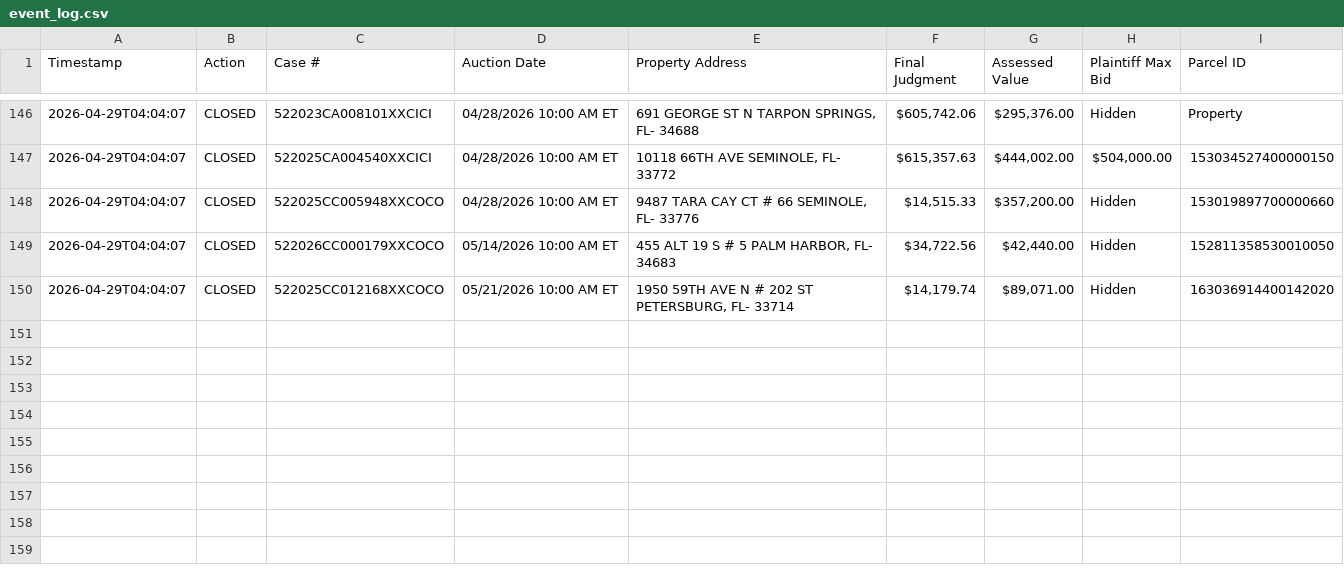
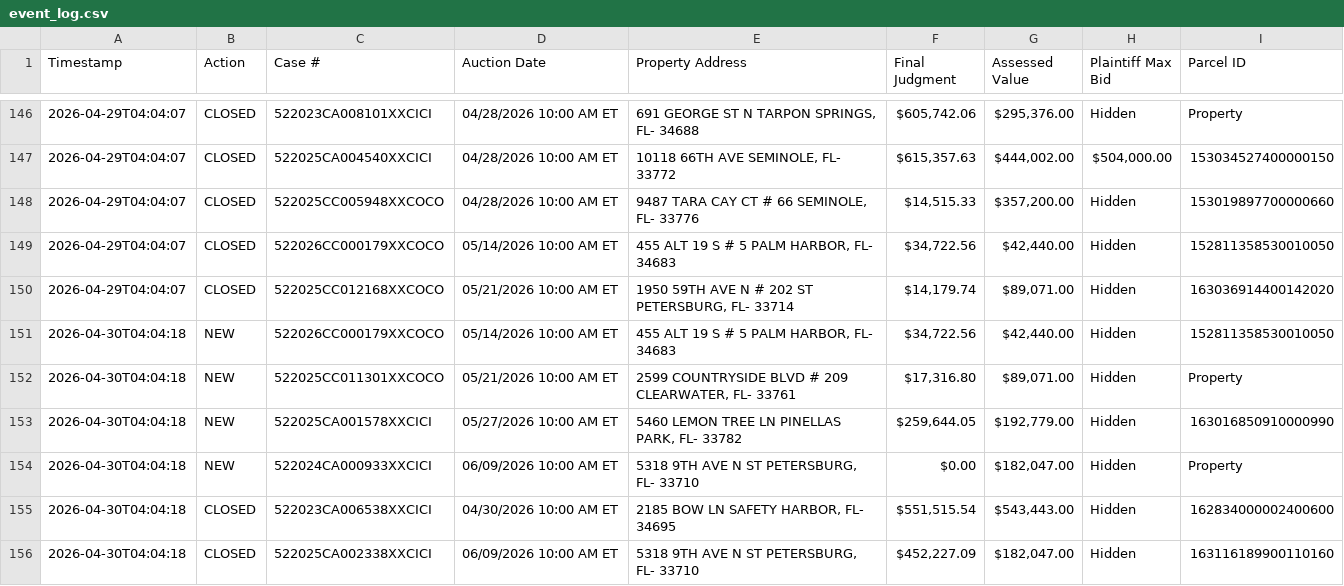
Before and after one commit to figlesias7/realforeclose, a CSV file: data/event_log.csv, drawn as a sheet; only a part is shown, gaps mark what is left out.

```diff
--- a/data/event_log.csv
+++ b/data/event_log.csv
@@ -150 +150,7 @@ Timestamp,Action,Case #,Auction Date,Property Address,Final Judgment,Assessed Va
 2026-04-29T04:04:07,CLOSED,522025CC012168XXCOCO,05/21/2026 10:00 AM ET,"1950 59TH AVE N # 202 ST PETERSBURG, FL- 33714","$14,179.74","$89,071.00",Hidden,163036914400142020
+2026-04-30T04:04:18,NEW,522026CC000179XXCOCO,05/14/2026 10:00 AM ET,"455 ALT 19 S # 5 PALM HARBOR, FL- 34683","$34,722.56","$42,440.00",Hidden,152811358530010050
+2026-04-30T04:04:18,NEW,522025CC011301XXCOCO,05/21/2026 10:00 AM ET,"2599 COUNTRYSIDE BLVD # 209 CLEARWATER, FL- 33761","$17,316.80","$89,071.00",Hidden,Property
+2026-04-30T04:04:18,NEW,522025CA001578XXCICI,05/27/2026 10:00 AM ET,"5460 LEMON TREE LN PINELLAS PARK, FL- 33782","$259,644.05","$192,779.00",Hidden,163016850910000990
+2026-04-30T04:04:18,NEW,522024CA000933XXCICI,06/09/2026 10:00 AM ET,"5318 9TH AVE N ST PETERSBURG, FL- 33710",$0.00,"$182,047.00",Hidden,Property
+2026-04-30T04:04:18,CLOSED,522023CA006538XXCICI,04/30/2026 10:00 AM ET,"2185 BOW LN SAFETY HARBOR, FL- 34695","$551,515.54","$543,443.00",Hidden,162834000002400600
+2026-04-30T04:04:18,CLOSED,522025CA002338XXCICI,06/09/2026 10:00 AM ET,"5318 9TH AVE N ST PETERSBURG, FL- 33710","$452,227.09","$182,047.00",Hidden,163116189900110160
```
Also changed, not shown: data/all_seen.csv, 3 other files.
